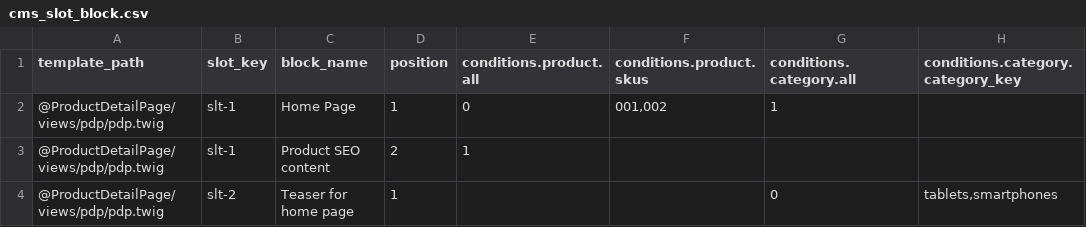
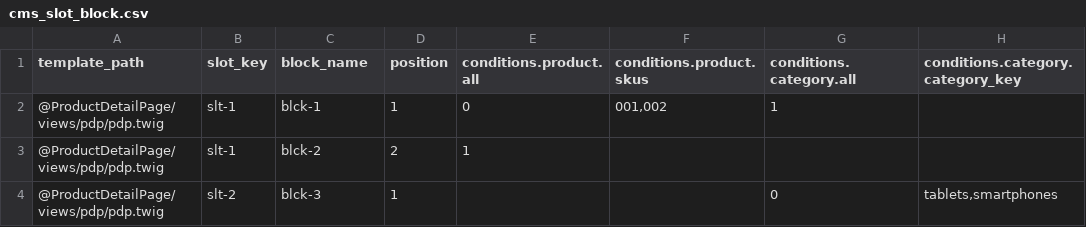
Before and after one commit to spryker/cms-slot-block-data-import, a CSV file: data/import/cms_slot_block.csv, drawn as a sheet.

Commit message:
cms-2932: changed import block slots with block key

```diff
--- a/data/import/cms_slot_block.csv
+++ b/data/import/cms_slot_block.csv
@@ -1,4 +1,4 @@
 template_path,slot_key,block_name,position,conditions.product.all,conditions.product.skus,conditions.category.all,conditions.category.category_key
-"@ProductDetailPage/views/pdp/pdp.twig",slt-1,"Home Page",1,0,"001,002",1,
-"@ProductDetailPage/views/pdp/pdp.twig",slt-1,"Product SEO content",2,1,,,
-"@ProductDetailPage/views/pdp/pdp.twig",slt-2,"Teaser for home page",1,,,0,"tablets,smartphones"
+"@ProductDetailPage/views/pdp/pdp.twig",slt-1,blck-1,1,0,"001,002",1,
+"@ProductDetailPage/views/pdp/pdp.twig",slt-1,blck-2,2,1,,,
+"@ProductDetailPage/views/pdp/pdp.twig",slt-2,blck-3,1,,,0,"tablets,smartphones"
```
Also changed, not shown: 2 other files.
